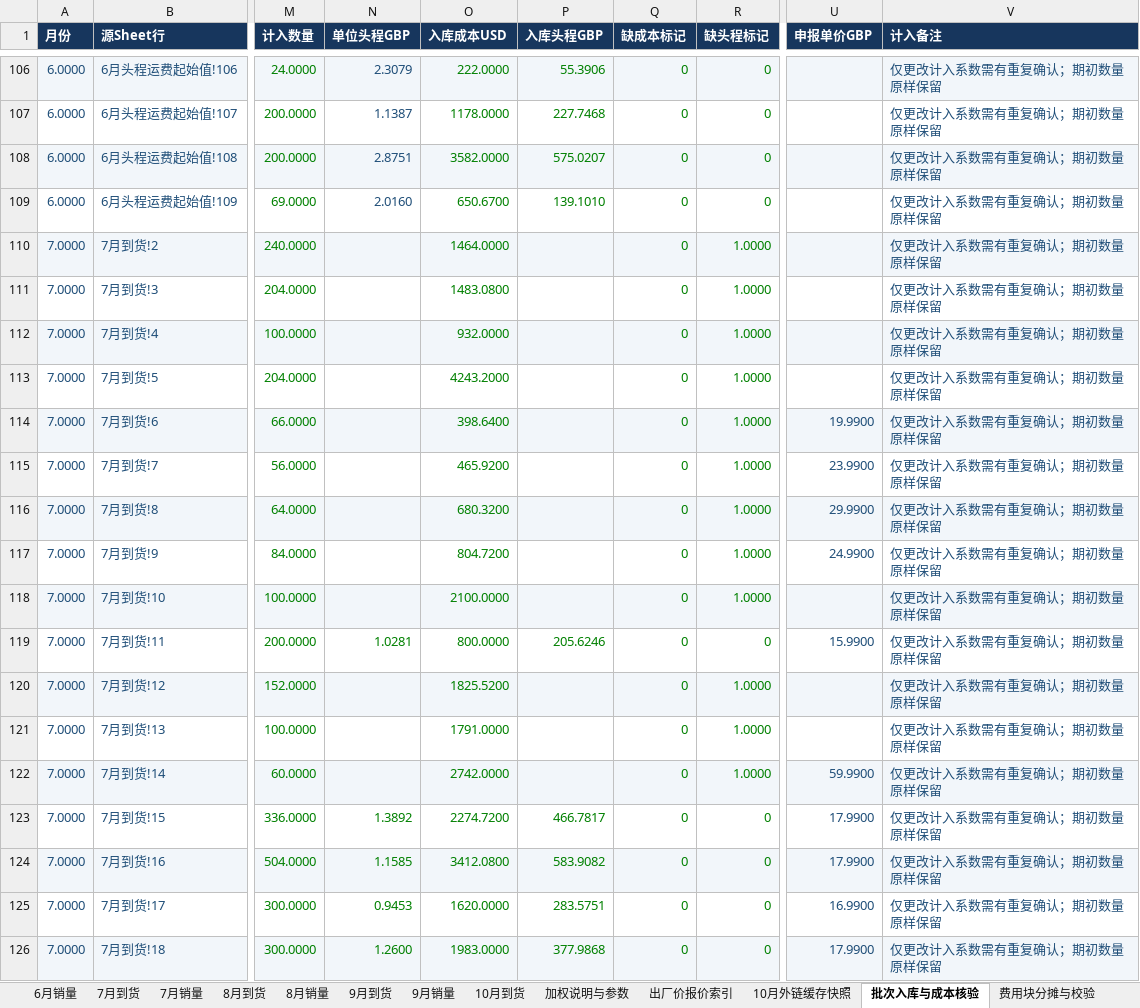
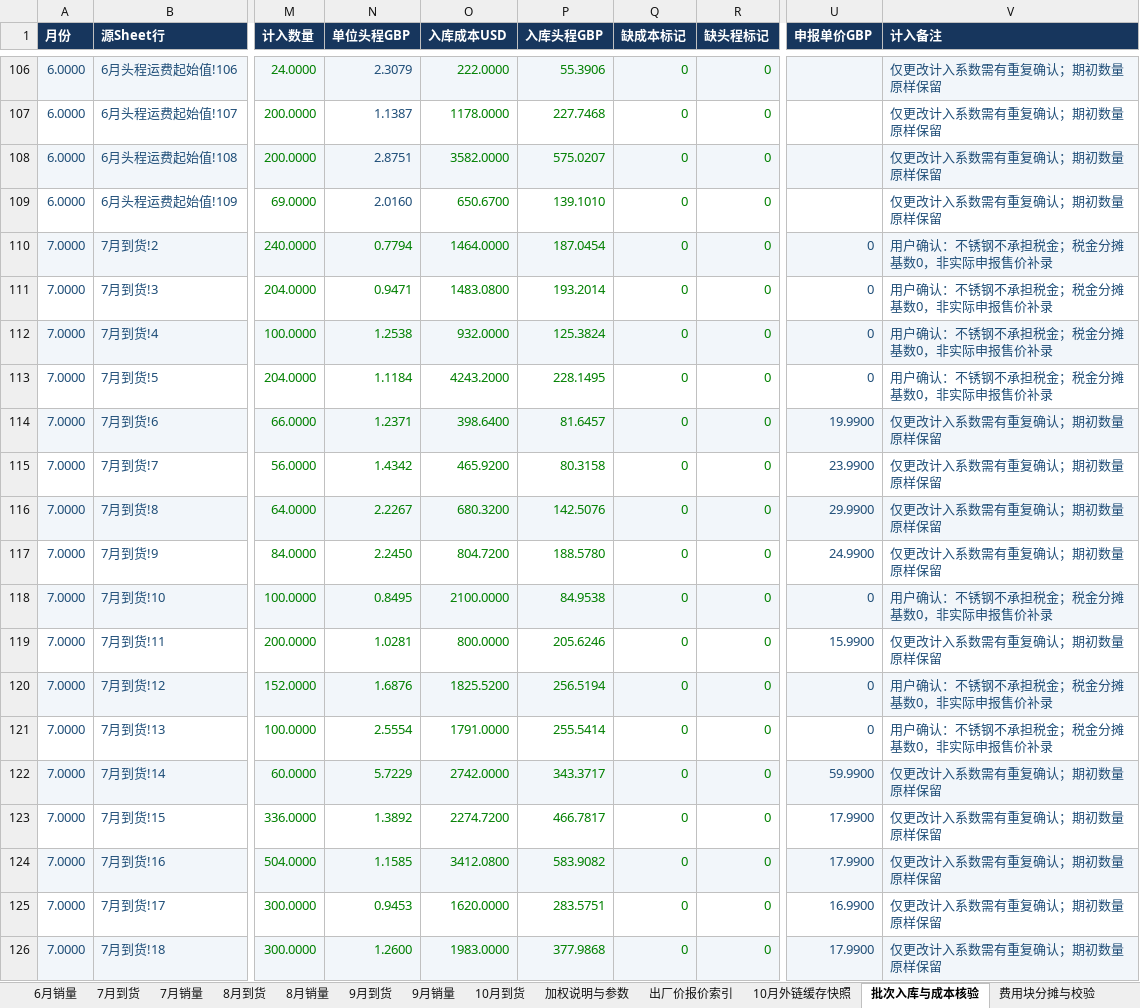
Before and after one commit to JaneHxh/-, an Excel workbook: deliverables/uk_cost_20261104/uk_weighted_cost_20261104.xlsx, sheet 批次入库与成本核验, drawn as a sheet; only a part is shown, gaps mark what is left out; values as stored, in another font and other column widths than the file's, no borders; the diff covers the shown part only; the diff names each change by its address in the sheet, - before the commit and + after, or states it on an @@ line.

```diff
--- a/deliverables/uk_cost_20261104/uk_weighted_cost_20261104.xlsx (sheet 批次入库与成本核验)
+++ b/deliverables/uk_cost_20261104/uk_weighted_cost_20261104.xlsx (sheet 批次入库与成本核验)
-N110 (单位头程GBP): (empty)
+N110 (单位头程GBP): 0.7794
-P110 (入库头程GBP): (empty)
+P110 (入库头程GBP): 187.0454
-R110:R118 (缺头程标记): 1.0000
+R110:R118 (缺头程标记): 0
-U110:U113 (申报单价GBP): (empty)
+U110:U113 (申报单价GBP): 0
-V110:V113 (计入备注): 仅更改计入系数需有重复确认；期初数量原样保留
+V110:V113 (计入备注): 用户确认：不锈钢不承担税金；税金分摊基数0，非实际申报售价补录
-N111 (单位头程GBP): (empty)
+N111 (单位头程GBP): 0.9471
-P111 (入库头程GBP): (empty)
+P111 (入库头程GBP): 193.2014
-N112 (单位头程GBP): (empty)
+N112 (单位头程GBP): 1.2538
-P112 (入库头程GBP): (empty)
+P112 (入库头程GBP): 125.3824
-N113 (单位头程GBP): (empty)
+N113 (单位头程GBP): 1.1184
-P113 (入库头程GBP): (empty)
+P113 (入库头程GBP): 228.1495
-N114 (单位头程GBP): (empty)
+N114 (单位头程GBP): 1.2371
-P114 (入库头程GBP): (empty)
+P114 (入库头程GBP): 81.6457
-N115 (单位头程GBP): (empty)
+N115 (单位头程GBP): 1.4342
-P115 (入库头程GBP): (empty)
+P115 (入库头程GBP): 80.3158
-N116 (单位头程GBP): (empty)
+N116 (单位头程GBP): 2.2267
-P116 (入库头程GBP): (empty)
+P116 (入库头程GBP): 142.5076
-N117 (单位头程GBP): (empty)
+N117 (单位头程GBP): 2.2450
-P117 (入库头程GBP): (empty)
+P117 (入库头程GBP): 188.5780
-N118 (单位头程GBP): (empty)
+N118 (单位头程GBP): 0.8495
-P118 (入库头程GBP): (empty)
+P118 (入库头程GBP): 84.9538
-U118 (申报单价GBP): (empty)
+U118 (申报单价GBP): 0
-V118 (计入备注): 仅更改计入系数需有重复确认；期初数量原样保留
+V118 (计入备注): 用户确认：不锈钢不承担税金；税金分摊基数0，非实际申报售价补录
-N120 (单位头程GBP): (empty)
+N120 (单位头程GBP): 1.6876
-P120 (入库头程GBP): (empty)
+P120 (入库头程GBP): 256.5194
-R120:R122 (缺头程标记): 1.0000
+R120:R122 (缺头程标记): 0
-U120:U121 (申报单价GBP): (empty)
+U120:U121 (申报单价GBP): 0
-V120:V121 (计入备注): 仅更改计入系数需有重复确认；期初数量原样保留
+V120:V121 (计入备注): 用户确认：不锈钢不承担税金；税金分摊基数0，非实际申报售价补录
-N121 (单位头程GBP): (empty)
+N121 (单位头程GBP): 2.5554
-P121 (入库头程GBP): (empty)
+P121 (入库头程GBP): 255.5414
-N122 (单位头程GBP): (empty)
+N122 (单位头程GBP): 5.7229
-P122 (入库头程GBP): (empty)
+P122 (入库头程GBP): 343.3717
```
Also changed, not shown: 34 edited cells elsewhere in this sheet, sheet 6至10月逐月金额结转, sheet 本次异常明细, sheet 10月到货后最新加权, sheet 行头程计算, sheet 最终结果-只看这张, sheet 7月到货, 2 more sheets, other sheet tabs, formulas that keep their value, deliverables/uk_cost_20261104/uk_final_weighted_results_20261104.xlsx, deliverables/uk_cost_20261104/uk_weighted_cost_exceptions_20261104.xlsx, 1 other file.
